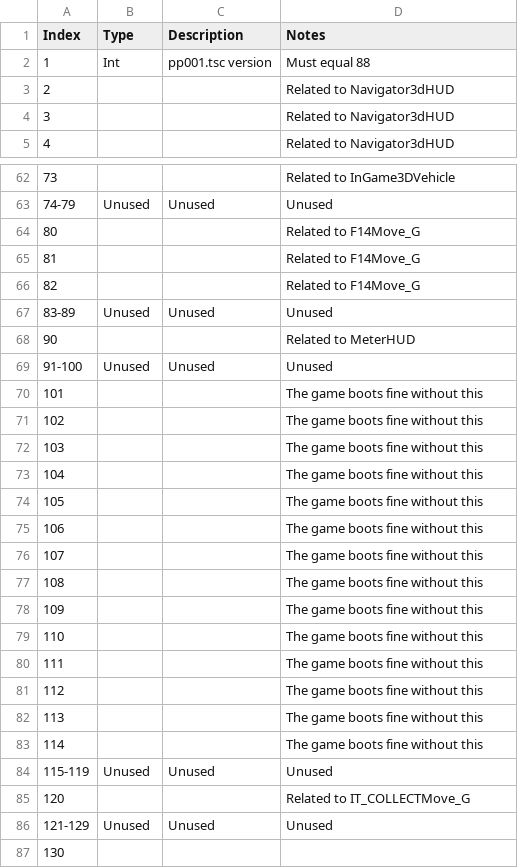
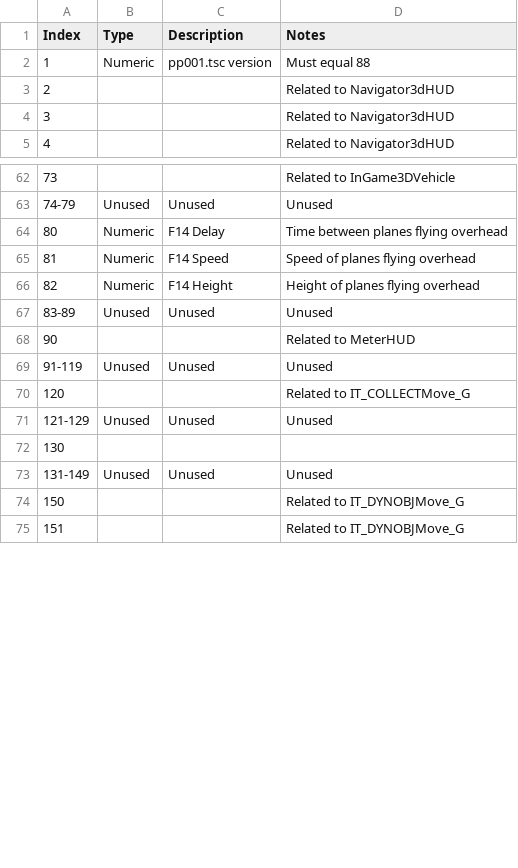
Before and after one commit to widberg/fmtk, a CSV file: docs/source/_files/fuelgameparam.csv, drawn as a sheet; only a part is shown, gaps mark what is left out; the shorter side is filled out with more unchanged rows; the diff covers the shown part only.

```diff
--- a/docs/source/_files/fuelgameparam.csv
+++ b/docs/source/_files/fuelgameparam.csv
@@ -1,3 +1,3 @@
 Index,Type,Description,Notes
-1,Int,pp001.tsc version,Must equal 88
+1,Numeric,pp001.tsc version,Must equal 88
 2,,,Related to Navigator3dHUD
@@ -63,23 +63,8 @@ Index,Type,Description,Notes
 74-79,Unused,Unused,Unused
-80,,,Related to F14Move_G
-81,,,Related to F14Move_G
-82,,,Related to F14Move_G
+80,Numeric,F14 Delay,Time between planes flying overhead
+81,Numeric,F14 Speed,Speed of planes flying overhead
+82,Numeric,F14 Height,Height of planes flying overhead
 83-89,Unused,Unused,Unused
 90,,,Related to MeterHUD
-91-100,Unused,Unused,Unused
-101,,,The game boots fine without this
-102,,,The game boots fine without this
-103,,,The game boots fine without this
-104,,,The game boots fine without this
-105,,,The game boots fine without this
-106,,,The game boots fine without this
-107,,,The game boots fine without this
-108,,,The game boots fine without this
-109,,,The game boots fine without this
-110,,,The game boots fine without this
-111,,,The game boots fine without this
-112,,,The game boots fine without this
-113,,,The game boots fine without this
-114,,,The game boots fine without this
-115-119,Unused,Unused,Unused
+91-119,Unused,Unused,Unused
 120,,,Related to IT_COLLECTMove_G
```
Also changed, not shown: 41 removed rows and 37 edited cells elsewhere in this file, docs/source/_files/fuelvehicleparam.csv, 2 other files.
